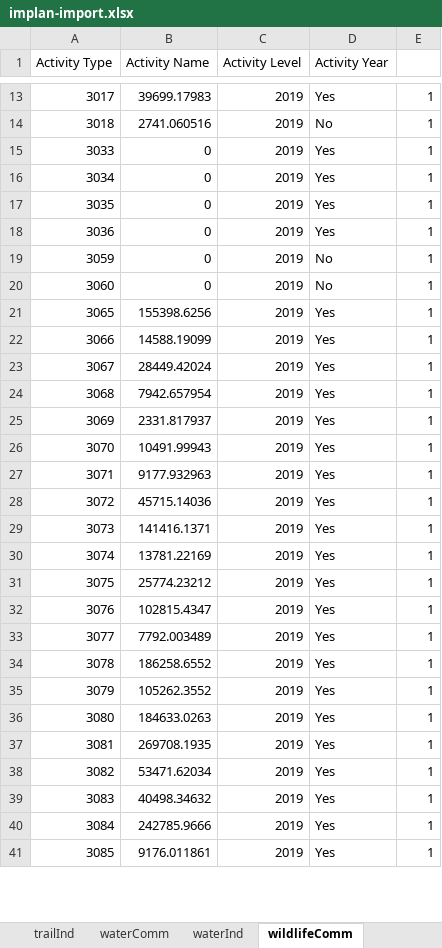
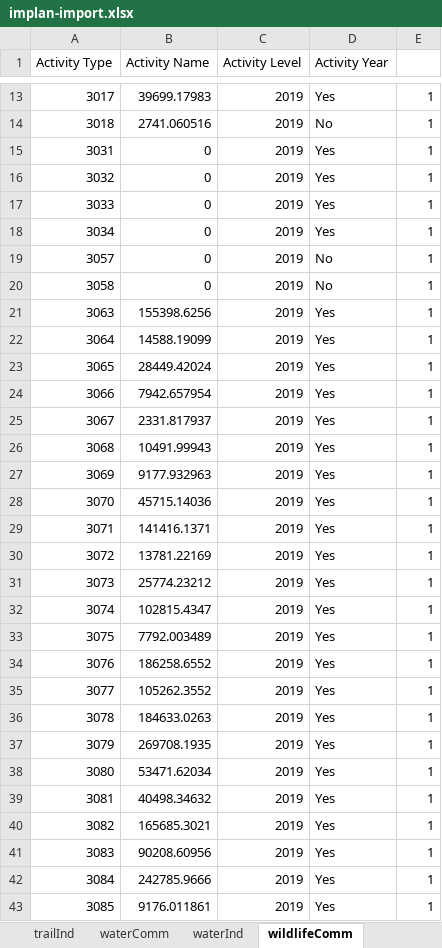
Before and after one commit to southwick-associates/B4W-19-01, an Excel workbook: data/processed/implan-import.xlsx, sheet wildlifeComm, drawn as a sheet; only a part is shown, gaps mark what is left out; values as stored, in another font and other column widths than the file's, no borders; removed rows and columns are numbered as before the commit, all else as after; the diff covers the shown part only; the diff names each change by its address in the sheet, - before the commit and + after, or states it on an @@ line.

```diff
--- a/data/processed/implan-import.xlsx (sheet wildlifeComm)
+++ b/data/processed/implan-import.xlsx (sheet wildlifeComm)
+row 15: 3031 | 0 | 2019 | Yes | 1
+row 16: 3032 | 0 | 2019 | Yes | 1
-row 17: 3035 | 0 | 2019 | Yes | 1
-row 18: 3036 | 0 | 2019 | Yes | 1
-A19 (Activity Type): 3059
+A19 (Activity Type): 3057
-A20 (Activity Type): 3060
+A20 (Activity Type): 3058
+row 21: 3063 | 155398.6256 | 2019 | Yes | 1
+row 22: 3064 | 14588.19099 | 2019 | Yes | 1
-B23 (Activity Name): 155398.6256
+B23 (Activity Name): 28449.42024
-B24 (Activity Name): 14588.19099
+B24 (Activity Name): 7942.657954
-B25 (Activity Name): 28449.42024
+B25 (Activity Name): 2331.817937
-B26 (Activity Name): 7942.657954
+B26 (Activity Name): 10491.99943
-B27 (Activity Name): 2331.817937
+B27 (Activity Name): 9177.932963
-B28 (Activity Name): 10491.99943
+B28 (Activity Name): 45715.14036
-B29 (Activity Name): 9177.932963
+B29 (Activity Name): 141416.1371
-B30 (Activity Name): 45715.14036
+B30 (Activity Name): 13781.22169
-B31 (Activity Name): 141416.1371
+B31 (Activity Name): 25774.23212
-B32 (Activity Name): 13781.22169
+B32 (Activity Name): 102815.4347
-B33 (Activity Name): 25774.23212
+B33 (Activity Name): 7792.003489
-B34 (Activity Name): 102815.4347
+B34 (Activity Name): 186258.6552
-B35 (Activity Name): 7792.003489
+B35 (Activity Name): 105262.3552
-B36 (Activity Name): 186258.6552
+B36 (Activity Name): 184633.0263
-B37 (Activity Name): 105262.3552
+B37 (Activity Name): 269708.1935
-B38 (Activity Name): 184633.0263
+B38 (Activity Name): 53471.62034
-B39 (Activity Name): 269708.1935
+B39 (Activity Name): 40498.34632
-B40 (Activity Name): 53471.62034
+B40 (Activity Name): 165685.3021
-B41 (Activity Name): 40498.34632
+B41 (Activity Name): 90208.60956
```
Also changed, not shown: 16 added rows, 8 removed rows and 73 edited cells elsewhere in this sheet, sheet campComm, sheet waterComm, sheet fishComm, sheet huntComm, sheet bikeComm, sheet trailComm, 12 more sheets, 5 other files.
